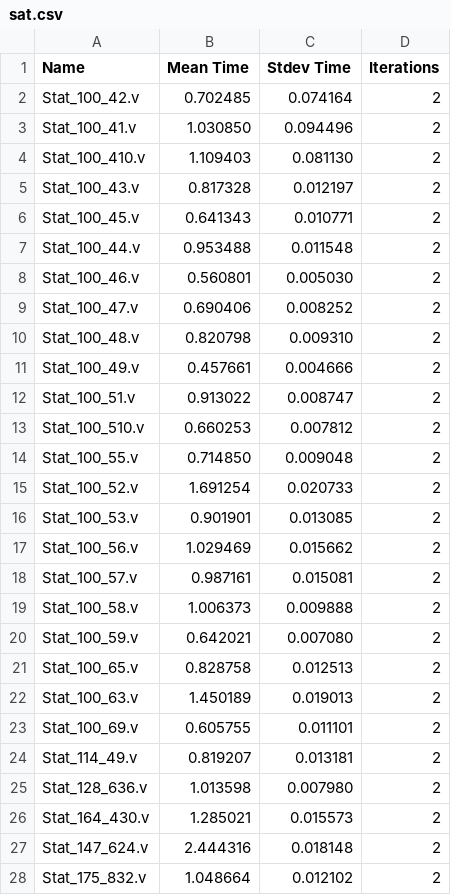
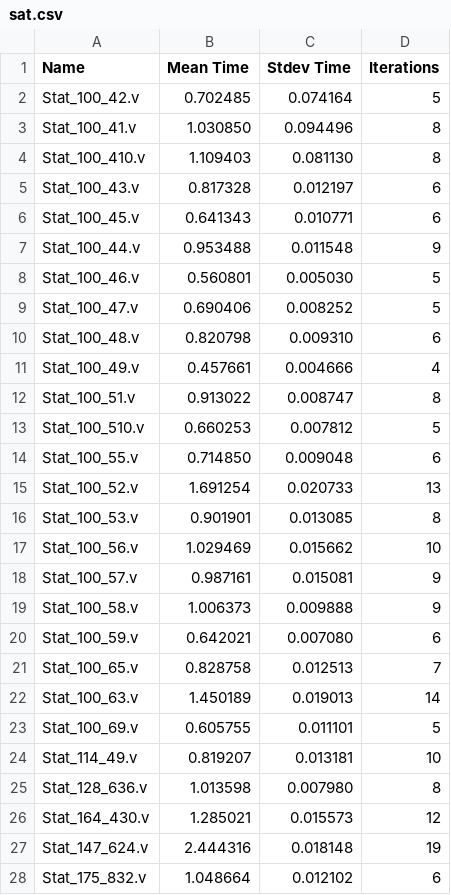
Before and after one commit to lnestor/ckt_tools, a CSV file: benchmarks/generated/rll32/metrics/sat.csv, drawn as a sheet; only a part is shown; the diff covers the shown part only.

```diff
--- a/benchmarks/generated/rll32/metrics/sat.csv
+++ b/benchmarks/generated/rll32/metrics/sat.csv
@@ -1,28 +1,28 @@
 Name,Mean Time,Stdev Time,Iterations
-Stat_100_42.v,0.702485,0.074164,2
-Stat_100_41.v,1.030850,0.094496,2
-Stat_100_410.v,1.109403,0.081130,2
-Stat_100_43.v,0.817328,0.012197,2
-Stat_100_45.v,0.641343,0.010771,2
-Stat_100_44.v,0.953488,0.011548,2
-Stat_100_46.v,0.560801,0.005030,2
-Stat_100_47.v,0.690406,0.008252,2
-Stat_100_48.v,0.820798,0.009310,2
-Stat_100_49.v,0.457661,0.004666,2
-Stat_100_51.v,0.913022,0.008747,2
-Stat_100_510.v,0.660253,0.007812,2
-Stat_100_55.v,0.714850,0.009048,2
-Stat_100_52.v,1.691254,0.020733,2
-Stat_100_53.v,0.901901,0.013085,2
-Stat_100_56.v,1.029469,0.015662,2
-Stat_100_57.v,0.987161,0.015081,2
-Stat_100_58.v,1.006373,0.009888,2
-Stat_100_59.v,0.642021,0.007080,2
-Stat_100_65.v,0.828758,0.012513,2
-Stat_100_63.v,1.450189,0.019013,2
-Stat_100_69.v,0.605755,0.011101,2
-Stat_114_49.v,0.819207,0.013181,2
-Stat_128_636.v,1.013598,0.007980,2
-Stat_164_430.v,1.285021,0.015573,2
-Stat_147_624.v,2.444316,0.018148,2
-Stat_175_832.v,1.048664,0.012102,2
+Stat_100_42.v,0.702485,0.074164,5
+Stat_100_41.v,1.030850,0.094496,8
+Stat_100_410.v,1.109403,0.081130,8
+Stat_100_43.v,0.817328,0.012197,6
+Stat_100_45.v,0.641343,0.010771,6
+Stat_100_44.v,0.953488,0.011548,9
+Stat_100_46.v,0.560801,0.005030,5
+Stat_100_47.v,0.690406,0.008252,5
+Stat_100_48.v,0.820798,0.009310,6
+Stat_100_49.v,0.457661,0.004666,4
+Stat_100_51.v,0.913022,0.008747,8
+Stat_100_510.v,0.660253,0.007812,5
+Stat_100_55.v,0.714850,0.009048,6
+Stat_100_52.v,1.691254,0.020733,13
+Stat_100_53.v,0.901901,0.013085,8
+Stat_100_56.v,1.029469,0.015662,10
+Stat_100_57.v,0.987161,0.015081,9
+Stat_100_58.v,1.006373,0.009888,9
+Stat_100_59.v,0.642021,0.007080,6
+Stat_100_65.v,0.828758,0.012513,7
+Stat_100_63.v,1.450189,0.019013,14
+Stat_100_69.v,0.605755,0.011101,5
+Stat_114_49.v,0.819207,0.013181,10
+Stat_128_636.v,1.013598,0.007980,8
+Stat_164_430.v,1.285021,0.015573,12
+Stat_147_624.v,2.444316,0.018148,19
+Stat_175_832.v,1.048664,0.012102,6
```
Also changed, not shown: 153 edited cells elsewhere in this file, benchmarks/generated/rll32/rerun/metrics/sat.csv.
